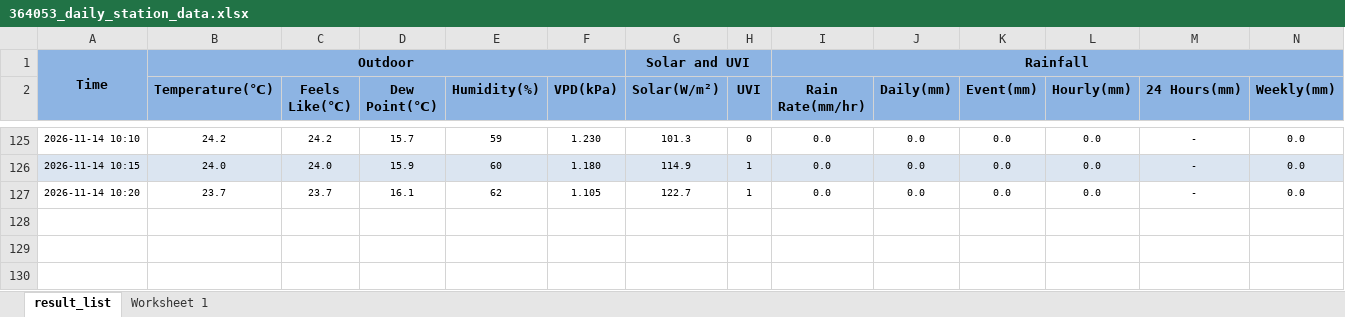
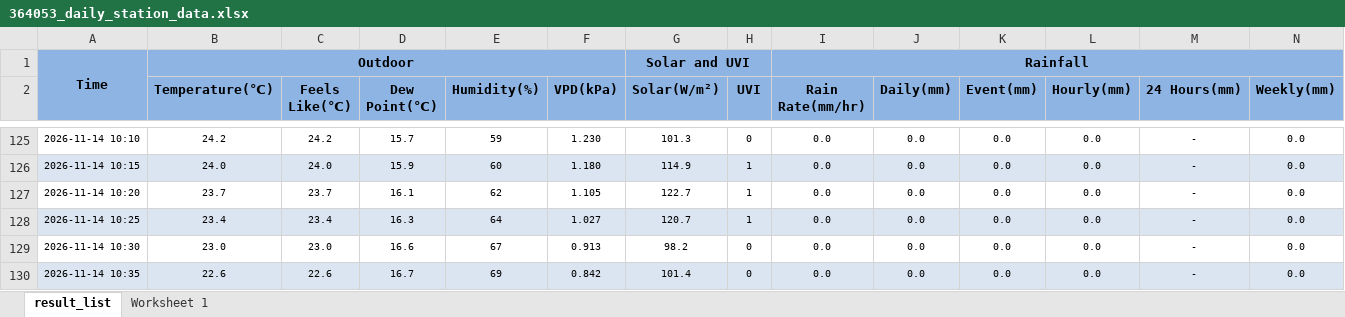
Before and after one commit to intasalta/daza, an Excel workbook: 364053_daily_station_data.xlsx, sheet result_list, drawn as a sheet; only a part is shown, gaps mark what is left out; values as stored, in another font and other column widths than the file's, no borders; rows hold the shown columns only; the diff names each change by its address in the sheet, - before the commit and + after, or states it on an @@ line.

```diff
--- a/364053_daily_station_data.xlsx (sheet result_list)
+++ b/364053_daily_station_data.xlsx (sheet result_list)
+row 128: 2026-11-14 10:25 | 23.4 | 23.4 | 16.3 | 64 | 1.027 | 120.7 | 1 | 0.0 | 0.0 | 0.0 | 0.0 | - | 0.0
+row 129: 2026-11-14 10:30 | 23.0 | 23.0 | 16.6 | 67 | 0.913 | 98.2 | 0 | 0.0 | 0.0 | 0.0 | 0.0 | - | 0.0
+row 130: 2026-11-14 10:35 | 22.6 | 22.6 | 16.7 | 69 | 0.842 | 101.4 | 0 | 0.0 | 0.0 | 0.0 | 0.0 | - | 0.0
```
Also changed, not shown: 2 other files.
